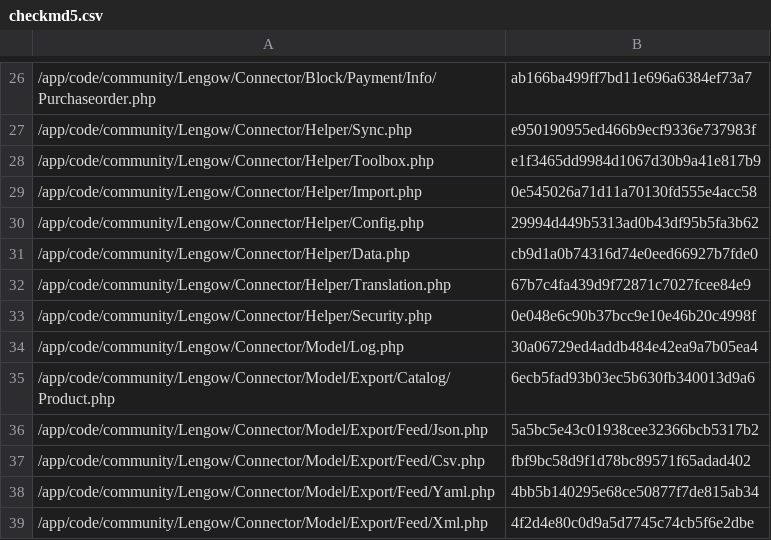
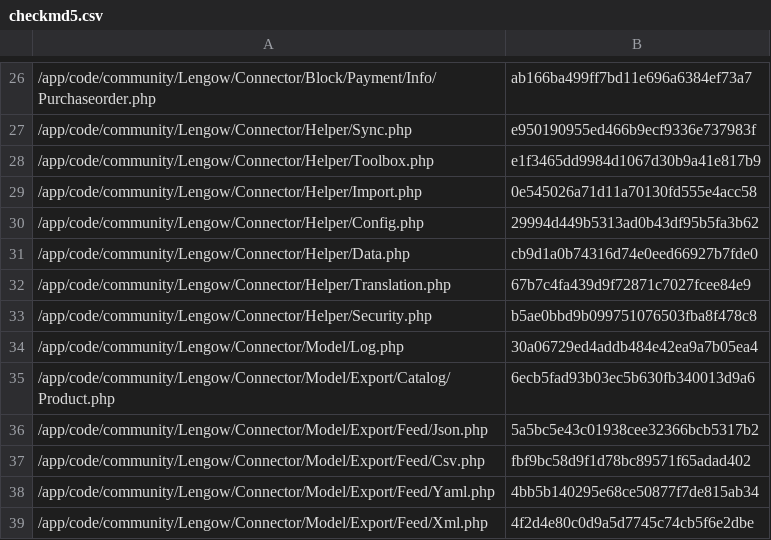
Before and after one commit to lengow/plugin-magento, a CSV file: app/code/community/Lengow/Connector/etc/checkmd5.csv, drawn as a sheet; only a part is shown, gaps mark what is left out.

Commit message:
Clean lengow authorized ips correction

```diff
--- a/app/code/community/Lengow/Connector/etc/checkmd5.csv
+++ b/app/code/community/Lengow/Connector/etc/checkmd5.csv
@@ -32,3 +32,3 @@
 /app/code/community/Lengow/Connector/Helper/Translation.php|67b7c4fa439d9f72871c7027fcee84e9
-/app/code/community/Lengow/Connector/Helper/Security.php|0e048e6c90b37bcc9e10e46b20c4998f
+/app/code/community/Lengow/Connector/Helper/Security.php|b5ae0bbd9b099751076503fba8f478c8
 /app/code/community/Lengow/Connector/Model/Log.php|30a06729ed4addb484e42ea9a7b05ea4
```
Also changed, not shown: 1 other file.
